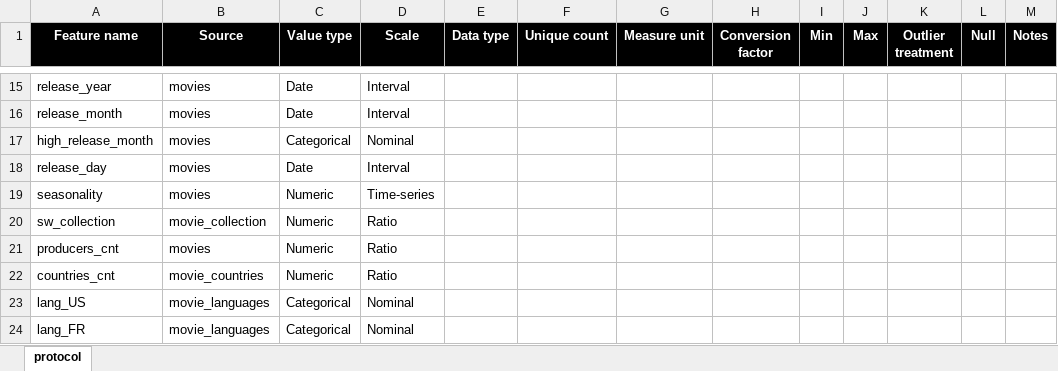
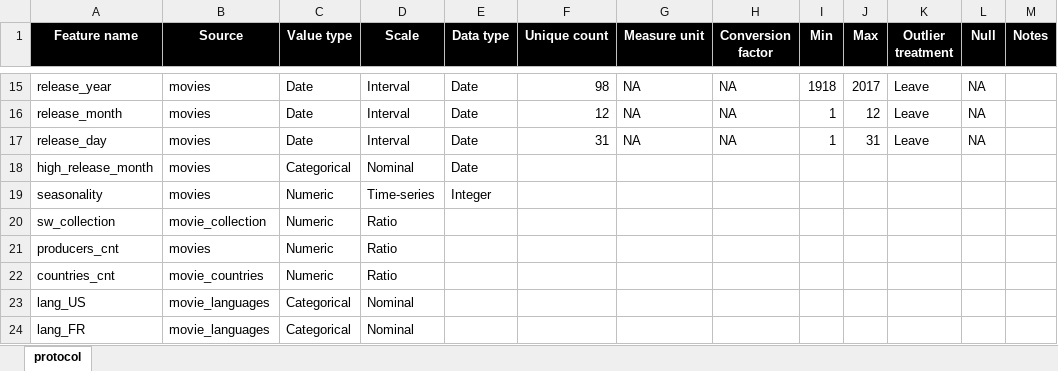
Before and after one commit to vladip1/DataScience, an Excel workbook: project/BoxOffice - Data Retrieval Protocol.xlsx, sheet protocol, drawn as a sheet; only a part is shown, gaps mark what is left out; values as stored, in another font and other column widths than the file's, no borders; removed rows and columns are numbered as before the commit, all else as after; the diff covers the shown part only; the diff names each change by its address in the sheet, - before the commit and + after, or states it on an @@ line.

```diff
--- a/project/BoxOffice - Data Retrieval Protocol.xlsx (sheet protocol)
+++ b/project/BoxOffice - Data Retrieval Protocol.xlsx (sheet protocol)
-E15:E16 (Data type): (empty)
+E15:E16 (Data type): Date
-F15 (Unique count): (empty)
+F15 (Unique count): 98
-G15:G16 (Measure unit): (empty)
+G15:G16 (Measure unit): NA
-H15:H16 (Conversion factor): (empty)
+H15:H16 (Conversion factor): NA
-I15 (Min): (empty)
+I15 (Min): 1918
-J15 (Max): (empty)
+J15 (Max): 2017
-K15:K16 (Outlier treatment): (empty)
+K15:K16 (Outlier treatment): Leave
-L15:L16 (Null): (empty)
+L15:L16 (Null): NA
-F16 (Unique count): (empty)
+F16 (Unique count): 12
-I16 (Min): (empty)
+I16 (Min): 1
-J16 (Max): (empty)
+J16 (Max): 12
+row 17: release_day | movies | Date | Interval | Date | 31 | NA | NA | 1 | 31 | Leave | NA
-E18 (Data type): (empty)
+E18 (Data type): Date
-row 18: release_day | movies | Date | Interval
-E19 (Data type): (empty)
+E19 (Data type): Integer
```
Also changed, not shown: 1 added row, 2 removed rows and 98 edited cells elsewhere in this sheet, 5 other files.
